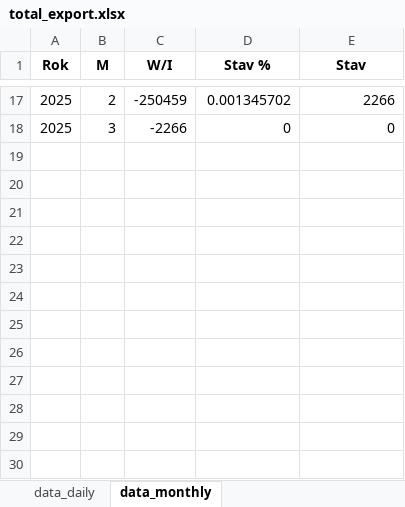
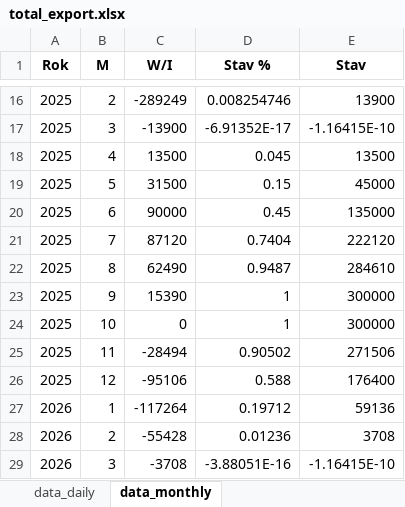
Before and after one commit to juzun/GasStorageOptimization, an Excel workbook: export/total_export.xlsx, sheet data_monthly, drawn as a sheet; only a part is shown, gaps mark what is left out; values as stored, in another font and other column widths than the file's, no borders; addresses are those after the commit; the diff covers the shown part only; the diff names each change by its address in the sheet, - before the commit and + after, or states it on an @@ line.

```diff
--- a/export/total_export.xlsx (sheet data_monthly)
+++ b/export/total_export.xlsx (sheet data_monthly)
-C16 (W/I): -250459
+C16 (W/I): -289249
-D16 (Stav %): 0.001345702
+D16 (Stav %): 0.008254746
-E16 (Stav): 2266
+E16 (Stav): 13900
-C17 (W/I): -2266
+C17 (W/I): -13900
-D17 (Stav %): 0
+D17 (Stav %): -6.91352E-17
-E17 (Stav): 0
+E17 (Stav): -1.16415E-10
+row 18: 2025 | 4 | 13500 | 0.045 | 13500
+row 19: 2025 | 5 | 31500 | 0.15 | 45000
+row 20: 2025 | 6 | 90000 | 0.45 | 135000
+row 21: 2025 | 7 | 87120 | 0.7404 | 222120
+row 22: 2025 | 8 | 62490 | 0.9487 | 284610
+row 23: 2025 | 9 | 15390 | 1 | 300000
+row 24: 2025 | 10 | 0 | 1 | 300000
+row 25: 2025 | 11 | -28494 | 0.90502 | 271506
+row 26: 2025 | 12 | -95106 | 0.588 | 176400
+row 27: 2026 | 1 | -117264 | 0.19712 | 59136
+row 28: 2026 | 2 | -55428 | 0.01236 | 3708
+row 29: 2026 | 3 | -3708 | -3.88051E-16 | -1.16415E-10
```
Also changed, not shown: 1 removed row and 29 edited cells elsewhere in this sheet, sheet data_daily, export/MGS_export.xlsx, export/MND_export.xlsx, 14 other files.
